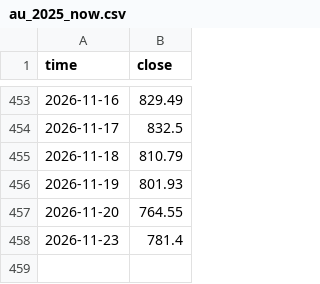
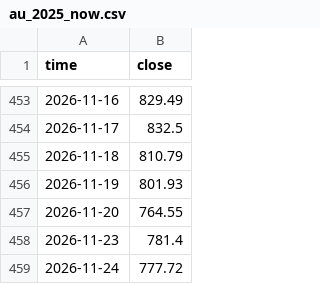
Before and after one commit to corgipotato-cyber/gold-monitor, a CSV file: data/au_2025_now.csv, drawn as a sheet; only a part is shown, gaps mark what is left out; the diff names each change by its address in the sheet, - before the commit and + after, or states it on an @@ line.

```diff
--- a/data/au_2025_now.csv
+++ b/data/au_2025_now.csv
+row 459: 2026-11-24 | 777.72
```
Also changed, not shown: data/ag_2025_now.csv, 1 other file.
